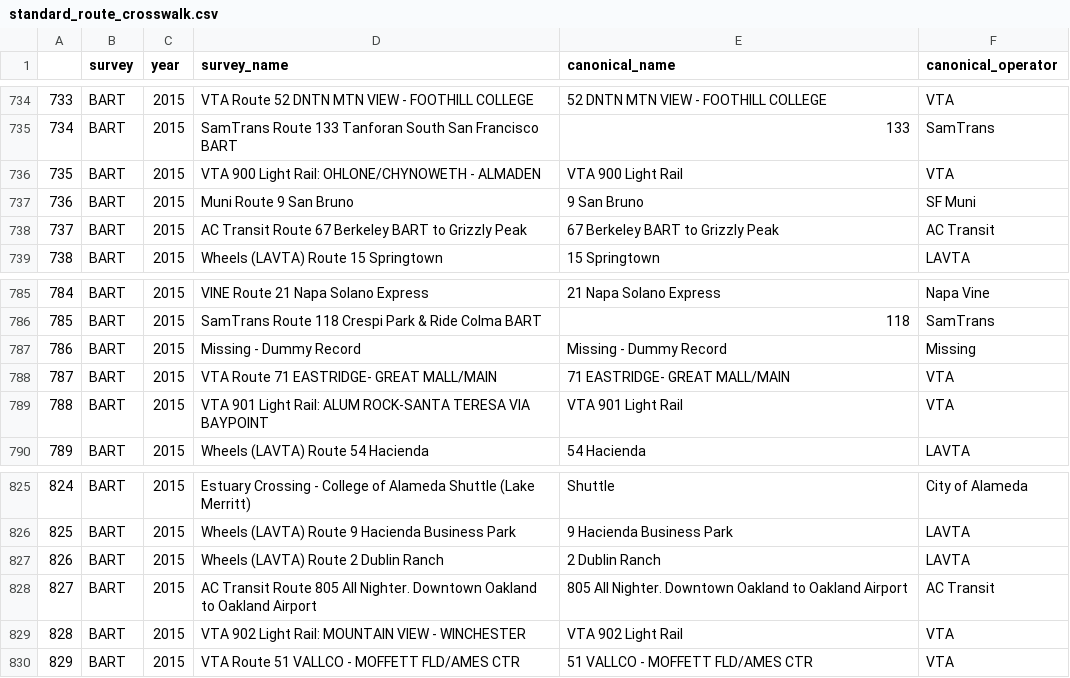
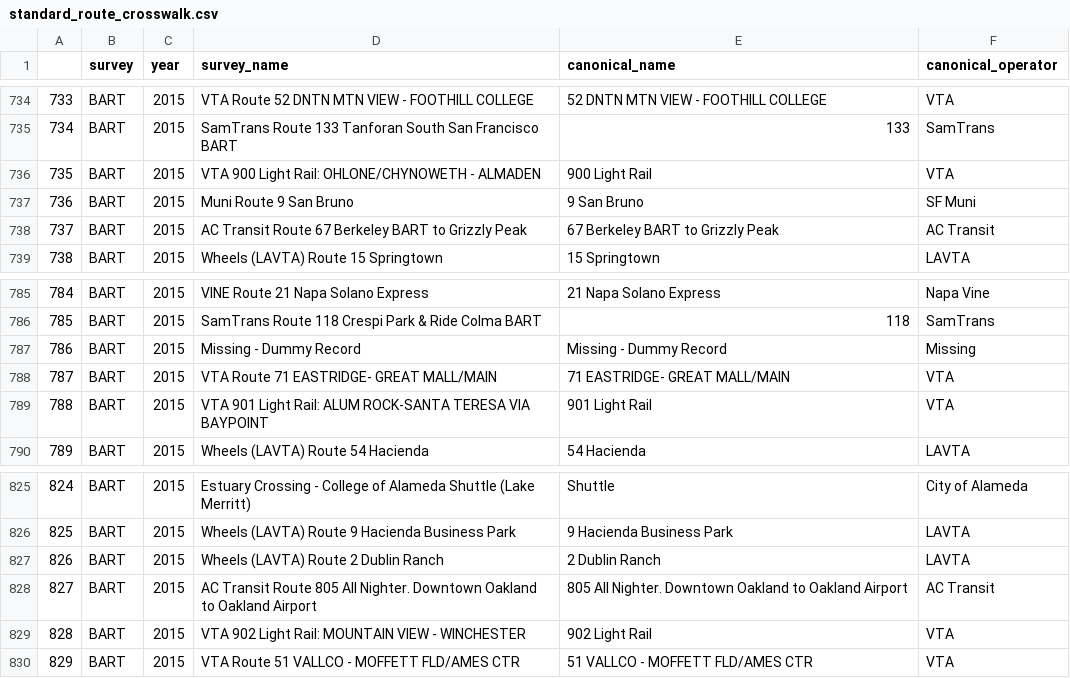
Before and after one commit to BayAreaMetro/transit-passenger-surveys, a CSV file: make-uniform/transitland_feed/standard_route_crosswalk.csv, drawn as a sheet; only a part is shown, gaps mark what is left out.

```diff
--- a/make-uniform/transitland_feed/standard_route_crosswalk.csv
+++ b/make-uniform/transitland_feed/standard_route_crosswalk.csv
@@ -735,3 +735,3 @@
 "734","BART",2015,"SamTrans Route 133  Tanforan  South San Francisco BART","133","SamTrans"
-"735","BART",2015,"VTA 900 Light Rail: OHLONE/CHYNOWETH - ALMADEN","VTA 900 Light Rail","VTA"
+"735","BART",2015,"VTA 900 Light Rail: OHLONE/CHYNOWETH - ALMADEN","900 Light Rail","VTA"
 "736","BART",2015,"Muni Route 9 San Bruno","9 San Bruno","SF Muni"
@@ -788,3 +788,3 @@
 "787","BART",2015,"VTA Route 71 EASTRIDGE- GREAT MALL/MAIN","71 EASTRIDGE- GREAT MALL/MAIN","VTA"
-"788","BART",2015,"VTA 901 Light Rail:  ALUM ROCK-SANTA TERESA VIA BAYPOINT","VTA 901 Light Rail","VTA"
+"788","BART",2015,"VTA 901 Light Rail:  ALUM ROCK-SANTA TERESA VIA BAYPOINT","901 Light Rail","VTA"
 "789","BART",2015,"Wheels (LAVTA) Route 54 Hacienda"," 54 Hacienda","LAVTA"
@@ -828,3 +828,3 @@
 "827","BART",2015,"AC Transit Route 805 All Nighter. Downtown Oakland to Oakland Airport","805 All Nighter. Downtown Oakland to Oakland Airport","AC Transit"
-"828","BART",2015,"VTA 902 Light Rail:  MOUNTAIN VIEW - WINCHESTER","VTA 902 Light Rail","VTA"
+"828","BART",2015,"VTA 902 Light Rail:  MOUNTAIN VIEW - WINCHESTER","902 Light Rail","VTA"
 "829","BART",2015,"VTA Route 51 VALLCO - MOFFETT FLD/AMES CTR","51 VALLCO - MOFFETT FLD/AMES CTR","VTA"
```
Also changed, not shown: make-uniform/transitland_feed/canonical_route_names.csv, 1 other file.
